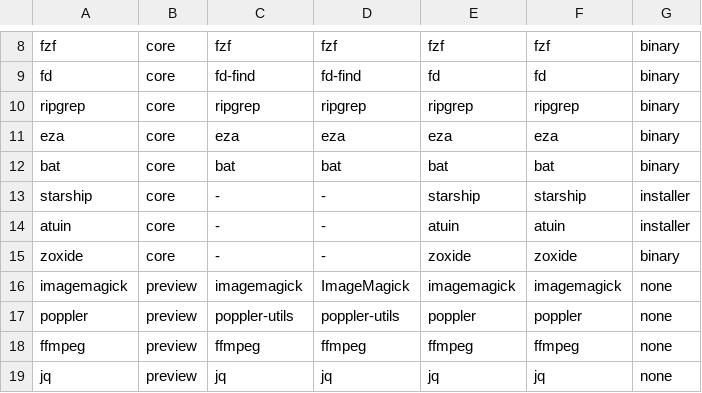
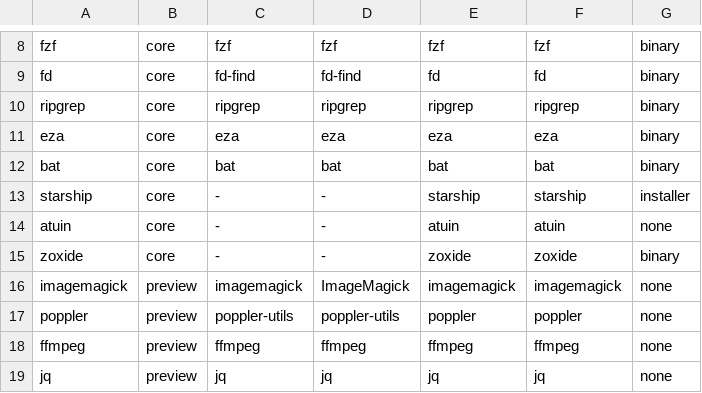
Before and after one commit to frostyroboot/my-zsh-config, a TSV file: install/manifests/tools.tsv, drawn as a sheet; only a part is shown, gaps mark what is left out.

Commit message:
fix(install): guard atuin in prompt; prebuilt atuin/yazi; cleanup space and temp dirs

```diff
--- a/install/manifests/tools.tsv
+++ b/install/manifests/tools.tsv
@@ -13,3 +13,3 @@ bat	core	bat	bat	bat	bat	binary
 starship	core	-	-	starship	starship	installer
-atuin	core	-	-	atuin	atuin	installer
+atuin	core	-	-	atuin	atuin	none
 zoxide	core	-	-	zoxide	zoxide	binary
```
Also changed, not shown: 3 other files.
